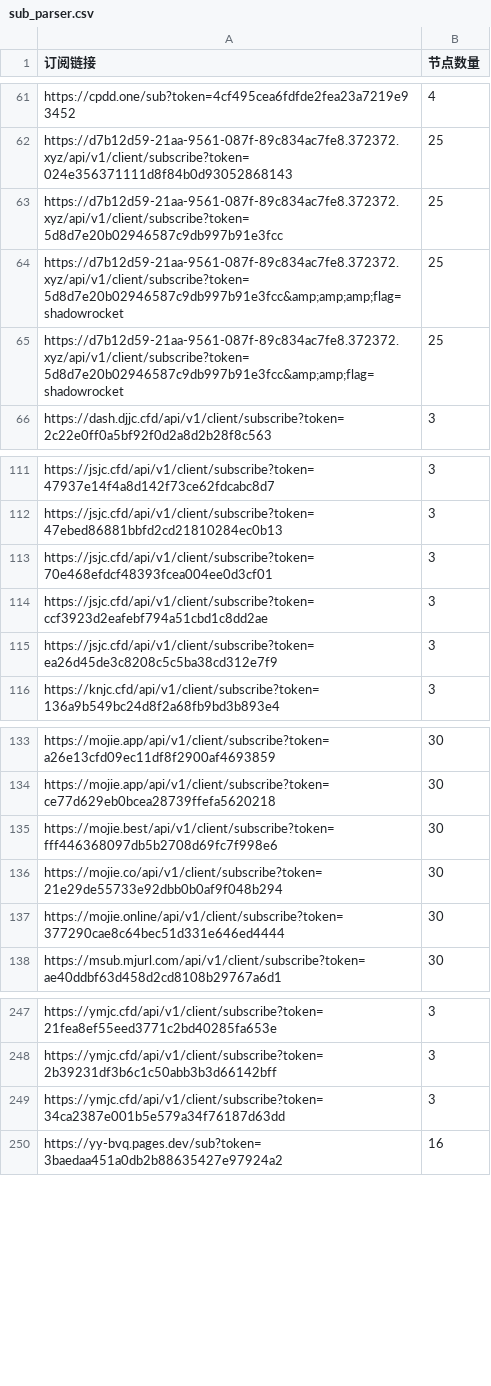
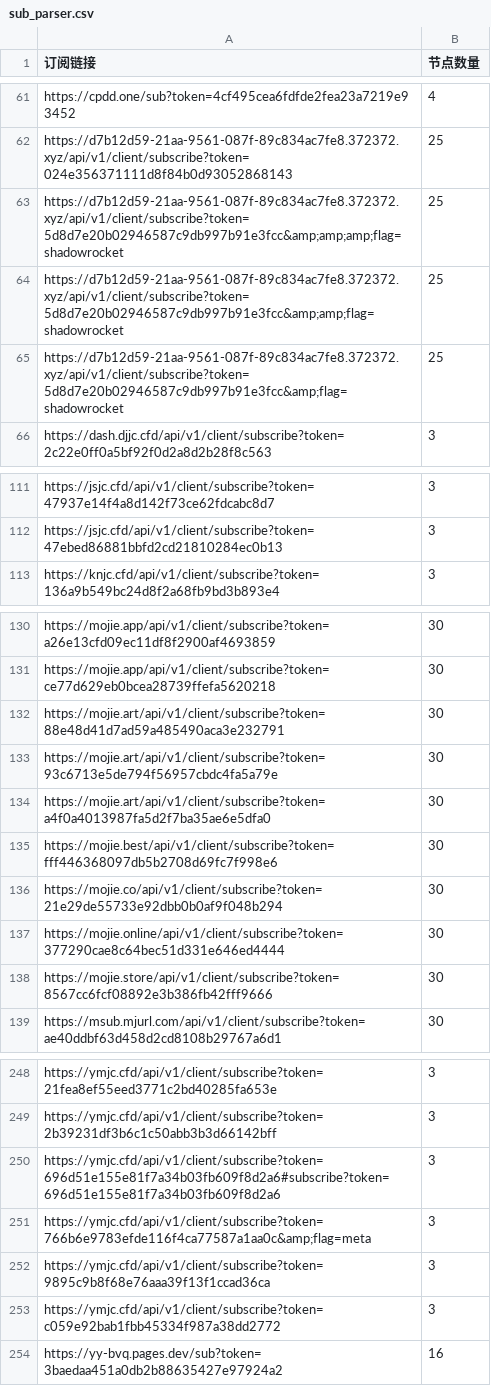
Before and after one commit to ipenwrt/crawler, a CSV file: sub_parser.csv, drawn as a sheet; only a part is shown, gaps mark what is left out; the diff covers the shown part only.

```diff
--- a/sub_parser.csv
+++ b/sub_parser.csv
@@ -62,5 +62,5 @@ https://cpdd.one/sub?token=4cf495cea6fdfde2fea23a7219e93452,4
 https://d7b12d59-21aa-9561-087f-89c834ac7fe8.372372.xyz/api/v1/client/subscribe?token=024e356371111d8f84b0d93052868143,25
-https://d7b12d59-21aa-9561-087f-89c834ac7fe8.372372.xyz/api/v1/client/subscribe?token=5d8d7e20b02946587c9db997b91e3fcc,25
 https://d7b12d59-21aa-9561-087f-89c834ac7fe8.372372.xyz/api/v1/client/subscribe?token=5d8d7e20b02946587c9db997b91e3fcc&amp;amp;amp;flag=shadowrocket,25
 https://d7b12d59-21aa-9561-087f-89c834ac7fe8.372372.xyz/api/v1/client/subscribe?token=5d8d7e20b02946587c9db997b91e3fcc&amp;amp;flag=shadowrocket,25
+https://d7b12d59-21aa-9561-087f-89c834ac7fe8.372372.xyz/api/v1/client/subscribe?token=5d8d7e20b02946587c9db997b91e3fcc&amp;flag=shadowrocket,25
 https://dash.djjc.cfd/api/v1/client/subscribe?token=2c22e0ff0a5bf92f0d2a8d2b28f8c563,3
@@ -112,5 +112,2 @@ https://jsjc.cfd/api/v1/client/subscribe?token=47937e14f4a8d142f73ce62fdcabc8d7,
 https://jsjc.cfd/api/v1/client/subscribe?token=47ebed86881bbfd2cd21810284ec0b13,3
-https://jsjc.cfd/api/v1/client/subscribe?token=70e468efdcf48393fcea004ee0d3cf01,3
-https://jsjc.cfd/api/v1/client/subscribe?token=ccf3923d2eafebf794a51cbd1c8dd2ae,3
-https://jsjc.cfd/api/v1/client/subscribe?token=ea26d45de3c8208c5c5ba38cd312e7f9,3
 https://knjc.cfd/api/v1/client/subscribe?token=136a9b549bc24d8f2a68fb9bd3b893e4,3
@@ -134,2 +131,5 @@ https://mojie.app/api/v1/client/subscribe?token=a26e13cfd09ec11df8f2900af4693859
 https://mojie.app/api/v1/client/subscribe?token=ce77d629eb0bcea28739ffefa5620218,30
+https://mojie.art/api/v1/client/subscribe?token=88e48d41d7ad59a485490aca3e232791,30
+https://mojie.art/api/v1/client/subscribe?token=93c6713e5de794f56957cbdc4fa5a79e,30
+https://mojie.art/api/v1/client/subscribe?token=a4f0a4013987fa5d2f7ba35ae6e5dfa0,30
 https://mojie.best/api/v1/client/subscribe?token=fff446368097db5b2708d69fc7f998e6,30
@@ -137,2 +137,3 @@ https://mojie.co/api/v1/client/subscribe?token=21e29de55733e92dbb0b0af9f048b294,
 https://mojie.online/api/v1/client/subscribe?token=377290cae8c64bec51d331e646ed4444,30
+https://mojie.store/api/v1/client/subscribe?token=8567cc6fcf08892e3b386fb42fff9666,30
 https://msub.mjurl.com/api/v1/client/subscribe?token=ae40ddbf63d458d2cd8108b29767a6d1,30
@@ -248,3 +249,6 @@ https://ymjc.cfd/api/v1/client/subscribe?token=21fea8ef55eed3771c2bd40285fa653e,
 https://ymjc.cfd/api/v1/client/subscribe?token=2b39231df3b6c1c50abb3b3d66142bff,3
-https://ymjc.cfd/api/v1/client/subscribe?token=34ca2387e001b5e579a34f76187d63dd,3
+https://ymjc.cfd/api/v1/client/subscribe?token=696d51e155e81f7a34b03fb609f8d2a6#subscribe?token=696d51e155e81f7a34b03fb609f8d2a6,3
+https://ymjc.cfd/api/v1/client/subscribe?token=766b6e9783efde116f4ca77587a1aa0c&amp;flag=meta,3
+https://ymjc.cfd/api/v1/client/subscribe?token=9895c9b8f68e76aaa39f13f1ccad36ca,3
+https://ymjc.cfd/api/v1/client/subscribe?token=c059e92bab1fbb45334f987a38dd2772,3
 https://yy-bvq.pages.dev/sub?token=3baedaa451a0db2b88635427e97924a2,16
```
Also changed, not shown: 2 added rows, 2 removed rows and 6 edited cells elsewhere in this file, 3 other files.
